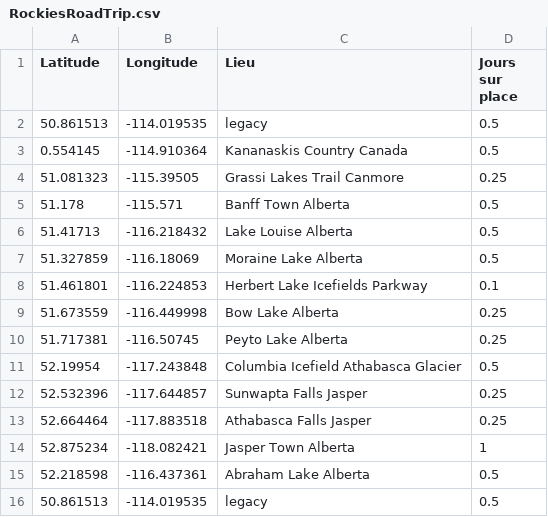
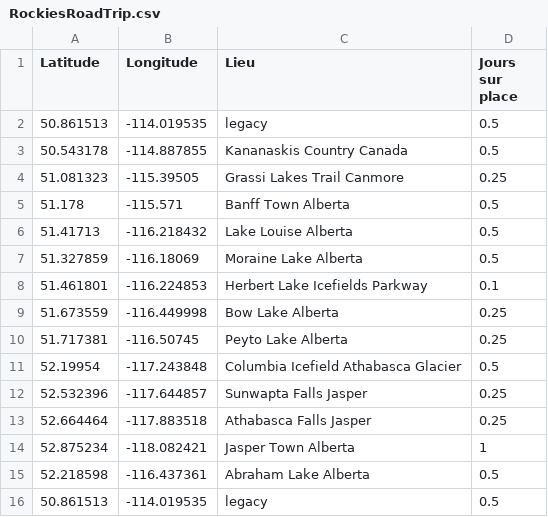
Before and after one commit to Anna-Paulina/Travel-map, a CSV file: RockiesRoadTrip.csv, drawn as a sheet.

Commit message:
Update RockiesRoadTrip.csv

```diff
--- a/RockiesRoadTrip.csv
+++ b/RockiesRoadTrip.csv
@@ -2,3 +2,3 @@ Latitude,Longitude,Lieu,Jours sur place
 50.861513,-114.019535,legacy,0.5
-0.554145,-114.910364,Kananaskis Country Canada,0.5
+50.543178,-114.887855,Kananaskis Country Canada,0.5
 51.081323,-115.39505,Grassi Lakes Trail Canmore,0.25
```
